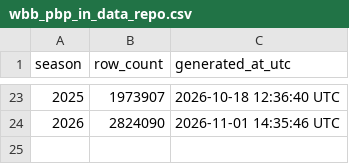
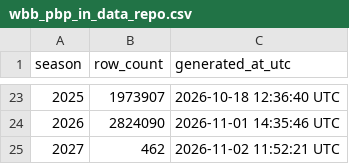
Before and after one commit to sportsdataverse/wehoop-wbb-data, a CSV file: wbb/pbp/wbb_pbp_in_data_repo.csv, drawn as a sheet; only a part is shown, gaps mark what is left out; the diff names each change by its address in the sheet, - before the commit and + after, or states it on an @@ line.

```diff
--- a/wbb/pbp/wbb_pbp_in_data_repo.csv
+++ b/wbb/pbp/wbb_pbp_in_data_repo.csv
+row 25: 2027 | 462 | 2026-11-02 11:52:21 UTC
```
Also changed, not shown: wbb/game_rosters/wbb_game_rosters_in_data_repo.csv, wbb/player_box/wbb_player_box_in_data_repo.csv, 22 other files.
